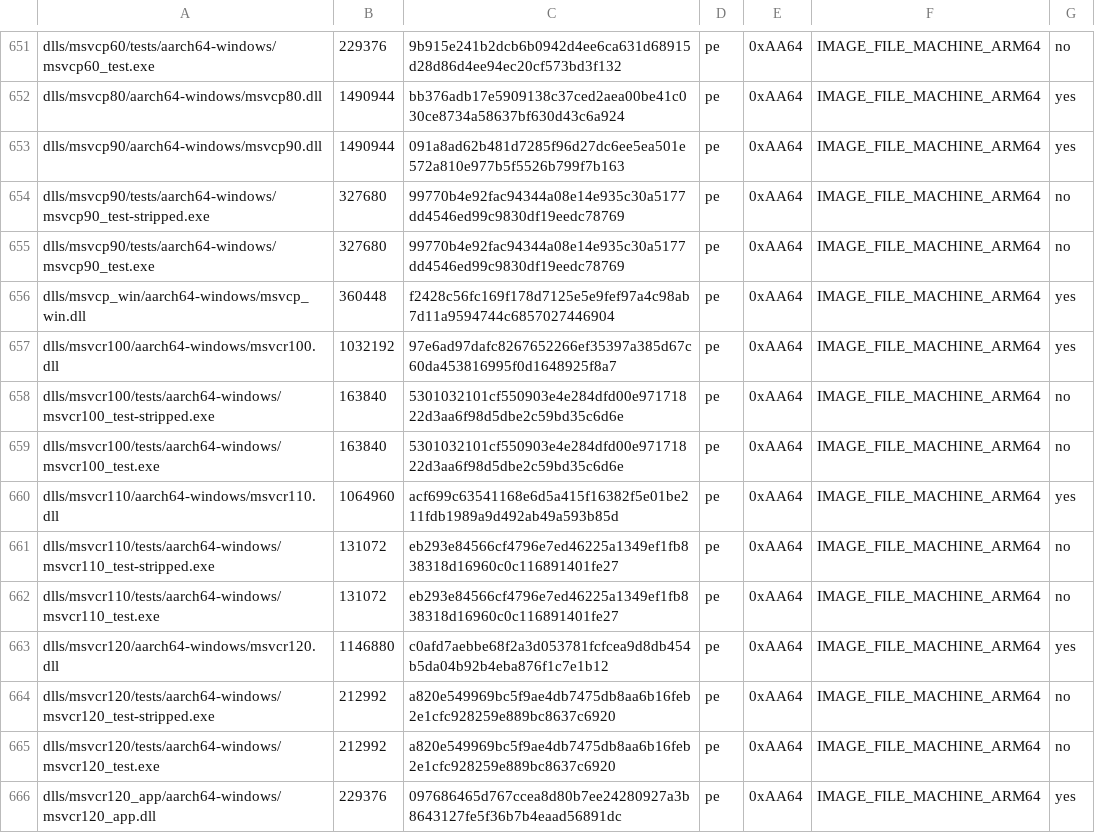
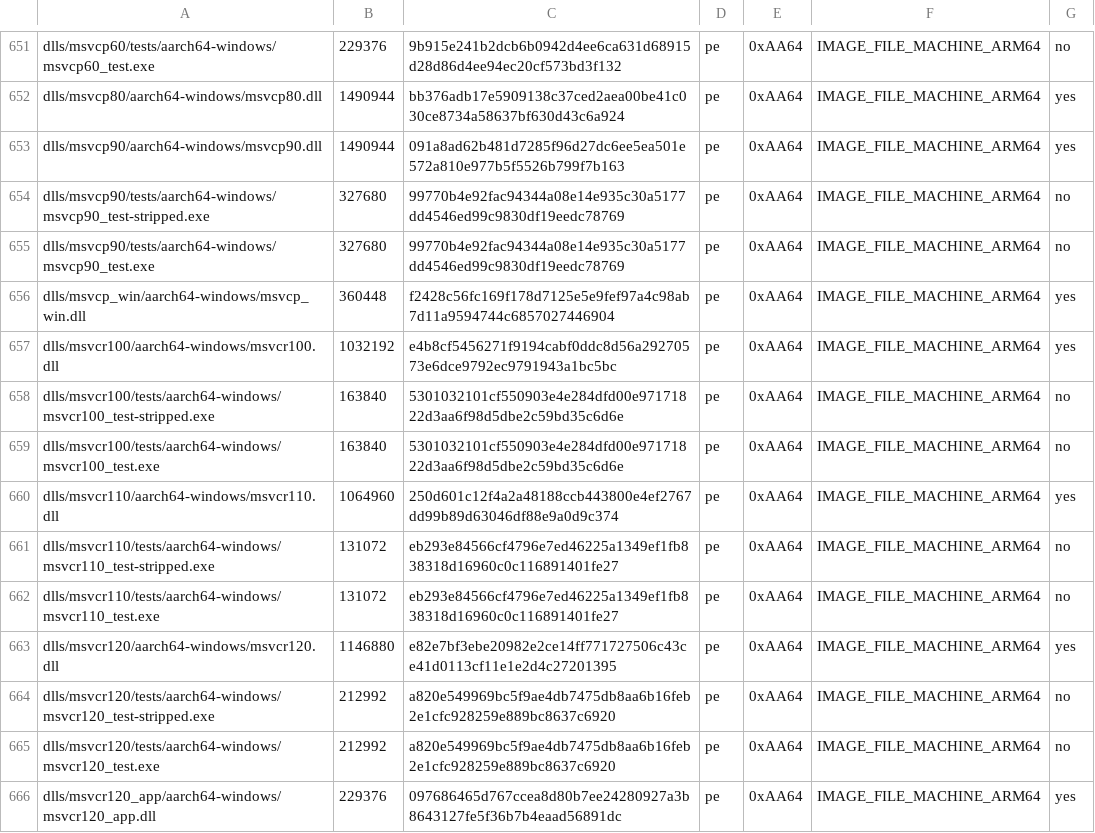
Before and after one commit to Pustoy-inside/playport, a TSV file: build/generated/wine-pe-aarch64-windows.tsv, drawn as a sheet; only a part is shown, gaps mark what is left out; the diff covers the shown part only.

```diff
--- a/build/generated/wine-pe-aarch64-windows.tsv
+++ b/build/generated/wine-pe-aarch64-windows.tsv
@@ -656,9 +656,9 @@ dlls/msvcp90/tests/aarch64-windows/msvcp90_test.exe	327680	99770b4e92fac94344a08
 dlls/msvcp_win/aarch64-windows/msvcp_win.dll	360448	f2428c56fc169f178d7125e5e9fef97a4c98ab7d11a9594744c6857027446904	pe	0xAA64	IMAGE_FILE_MACHINE_ARM64	yes
-dlls/msvcr100/aarch64-windows/msvcr100.dll	1032192	97e6ad97dafc8267652266ef35397a385d67c60da453816995f0d1648925f8a7	pe	0xAA64	IMAGE_FILE_MACHINE_ARM64	yes
+dlls/msvcr100/aarch64-windows/msvcr100.dll	1032192	e4b8cf5456271f9194cabf0ddc8d56a29270573e6dce9792ec9791943a1bc5bc	pe	0xAA64	IMAGE_FILE_MACHINE_ARM64	yes
 dlls/msvcr100/tests/aarch64-windows/msvcr100_test-stripped.exe	163840	5301032101cf550903e4e284dfd00e97171822d3aa6f98d5dbe2c59bd35c6d6e	pe	0xAA64	IMAGE_FILE_MACHINE_ARM64	no
 dlls/msvcr100/tests/aarch64-windows/msvcr100_test.exe	163840	5301032101cf550903e4e284dfd00e97171822d3aa6f98d5dbe2c59bd35c6d6e	pe	0xAA64	IMAGE_FILE_MACHINE_ARM64	no
-dlls/msvcr110/aarch64-windows/msvcr110.dll	1064960	acf699c63541168e6d5a415f16382f5e01be211fdb1989a9d492ab49a593b85d	pe	0xAA64	IMAGE_FILE_MACHINE_ARM64	yes
+dlls/msvcr110/aarch64-windows/msvcr110.dll	1064960	250d601c12f4a2a48188ccb443800e4ef2767dd99b89d63046df88e9a0d9c374	pe	0xAA64	IMAGE_FILE_MACHINE_ARM64	yes
 dlls/msvcr110/tests/aarch64-windows/msvcr110_test-stripped.exe	131072	eb293e84566cf4796e7ed46225a1349ef1fb838318d16960c0c116891401fe27	pe	0xAA64	IMAGE_FILE_MACHINE_ARM64	no
 dlls/msvcr110/tests/aarch64-windows/msvcr110_test.exe	131072	eb293e84566cf4796e7ed46225a1349ef1fb838318d16960c0c116891401fe27	pe	0xAA64	IMAGE_FILE_MACHINE_ARM64	no
-dlls/msvcr120/aarch64-windows/msvcr120.dll	1146880	c0afd7aebbe68f2a3d053781fcfcea9d8db454b5da04b92b4eba876f1c7e1b12	pe	0xAA64	IMAGE_FILE_MACHINE_ARM64	yes
+dlls/msvcr120/aarch64-windows/msvcr120.dll	1146880	e82e7bf3ebe20982e2ce14ff771727506c43ce41d0113cf11e1e2d4c27201395	pe	0xAA64	IMAGE_FILE_MACHINE_ARM64	yes
 dlls/msvcr120/tests/aarch64-windows/msvcr120_test-stripped.exe	212992	a820e549969bc5f9ae4db7475db8aa6b16feb2e1cfc928259e889bc8637c6920	pe	0xAA64	IMAGE_FILE_MACHINE_ARM64	no
```
Also changed, not shown: 27 edited cells elsewhere in this file, build/generated/wine-pe-arm64ec-windows.tsv, build/generated/wine-pe-i386-windows.tsv, 1 other file.
